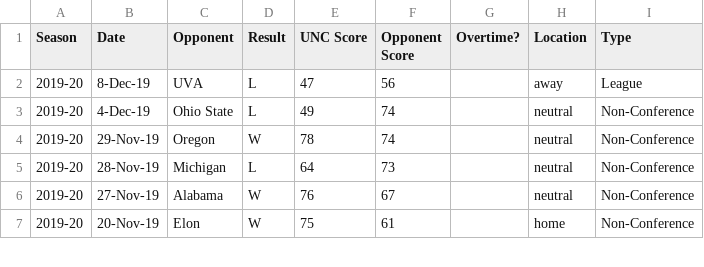
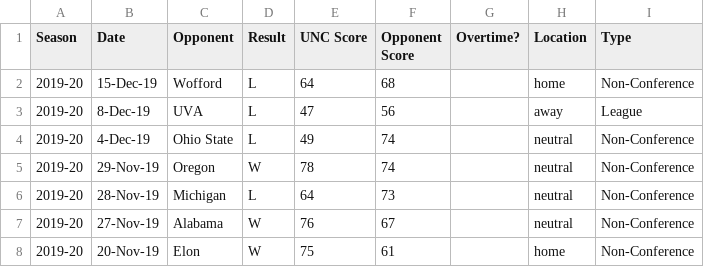
Before and after one commit to gallochris/dadgumboxscores, a CSV file: download/box_score_data.csv, drawn as a sheet; only a part is shown; the diff names each change by its address in the sheet, - before the commit and + after, or states it on an @@ line.

```diff
--- a/download/box_score_data.csv
+++ b/download/box_score_data.csv
+row 2: 2019-20 | 15-Dec-19 | Wofford | L | 64 | 68 |  | home | Non-Conference
```
Also changed, not shown: download/defensive_shooting.csv, download/offensive_shooting.csv, 4 other files.
